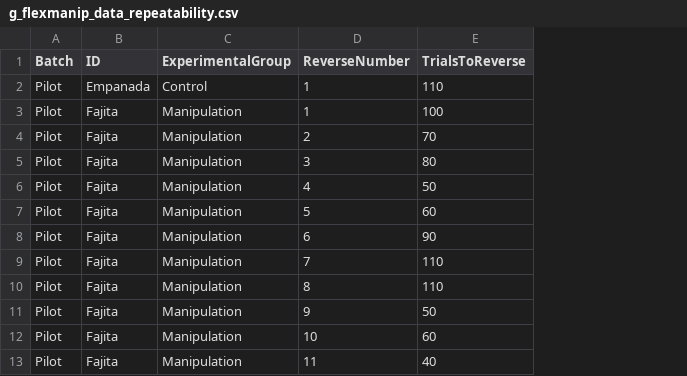
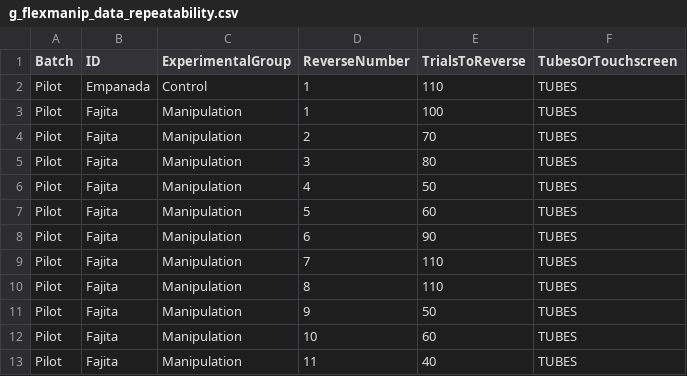
Before and after one commit to corinalogan/grackles, a CSV file: Files/Preregistrations/g_flexmanip_data_repeatability.csv, drawn as a sheet; only a part is shown; the diff names each change by its address in the sheet, - before the commit and + after, or states it on an @@ line.

Commit message:
Added 1 column back in

```diff
--- a/Files/Preregistrations/g_flexmanip_data_repeatability.csv
+++ b/Files/Preregistrations/g_flexmanip_data_repeatability.csv
+column F (TubesOrTouchscreen), rows 2-13: all TUBES
```
Also changed, not shown: 1 other file.
